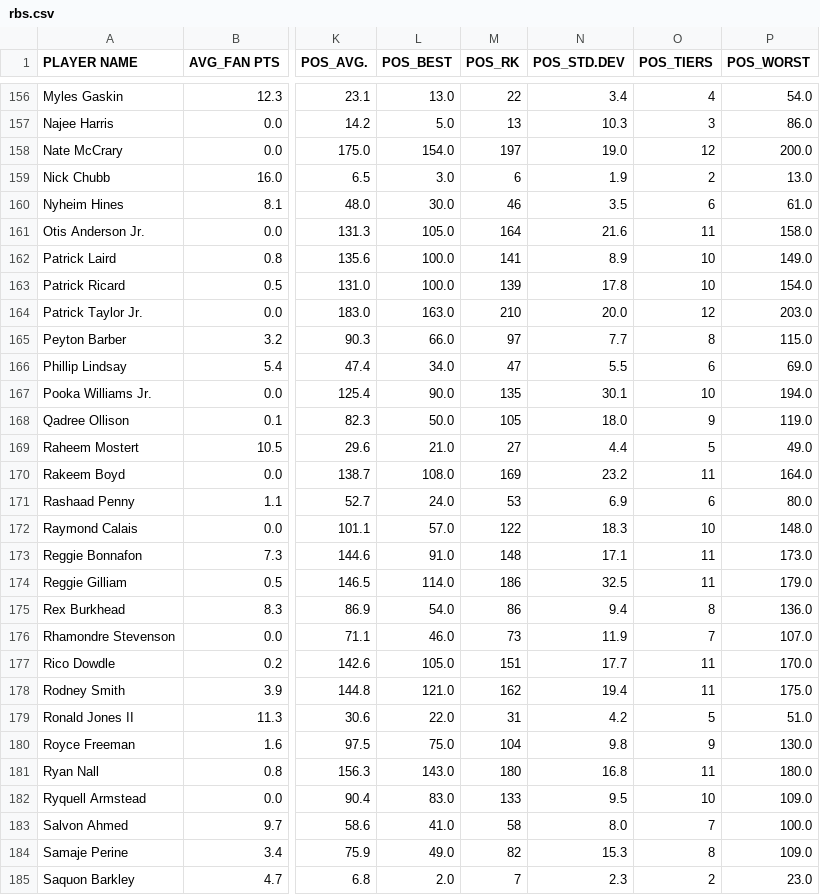
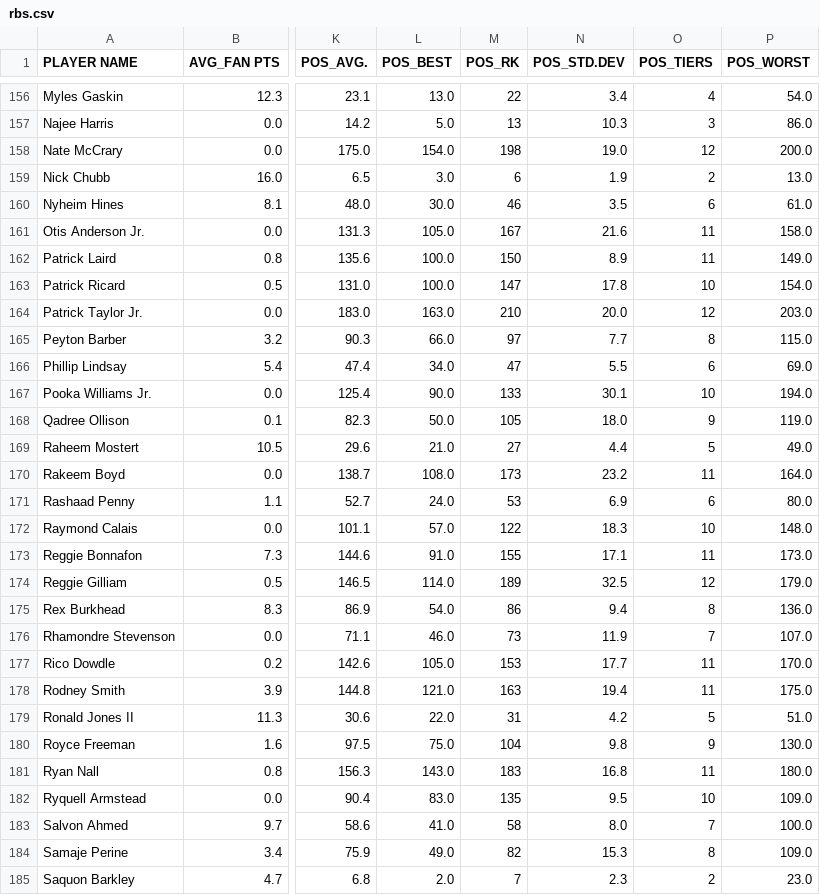
Before and after one commit to jmandzak/FFDataCollection, a CSV file: final/rbs.csv, drawn as a sheet; only a part is shown, gaps mark what is left out; the diff covers the shown part only; the diff names each change by its address in the sheet, - before the commit and + after, or states it on an @@ line.

```diff
--- a/final/rbs.csv
+++ b/final/rbs.csv
-M158 (POS_RK): 197
+M158 (POS_RK): 198
-M161 (POS_RK): 164
+M161 (POS_RK): 167
-M162 (POS_RK): 141
+M162 (POS_RK): 150
-O162 (POS_TIERS): 10
+O162 (POS_TIERS): 11
-M163 (POS_RK): 139
+M163 (POS_RK): 147
-M167 (POS_RK): 135
+M167 (POS_RK): 133
-M170 (POS_RK): 169
+M170 (POS_RK): 173
-M173 (POS_RK): 148
+M173 (POS_RK): 155
-M174 (POS_RK): 186
+M174 (POS_RK): 189
-O174 (POS_TIERS): 11
+O174 (POS_TIERS): 12
-M177 (POS_RK): 151
+M177 (POS_RK): 153
-M178 (POS_RK): 162
+M178 (POS_RK): 163
-M181 (POS_RK): 180
+M181 (POS_RK): 183
-M182 (POS_RK): 133
+M182 (POS_RK): 135
```
Also changed, not shown: 76 edited cells elsewhere in this file, final/defs.csv, final/ks.csv, 4 other files.
